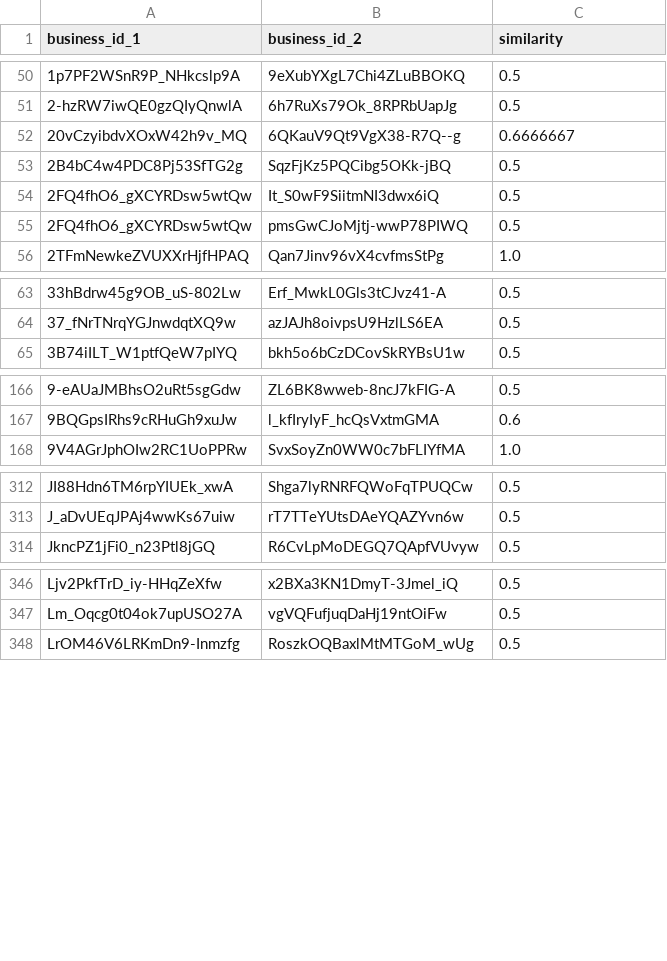
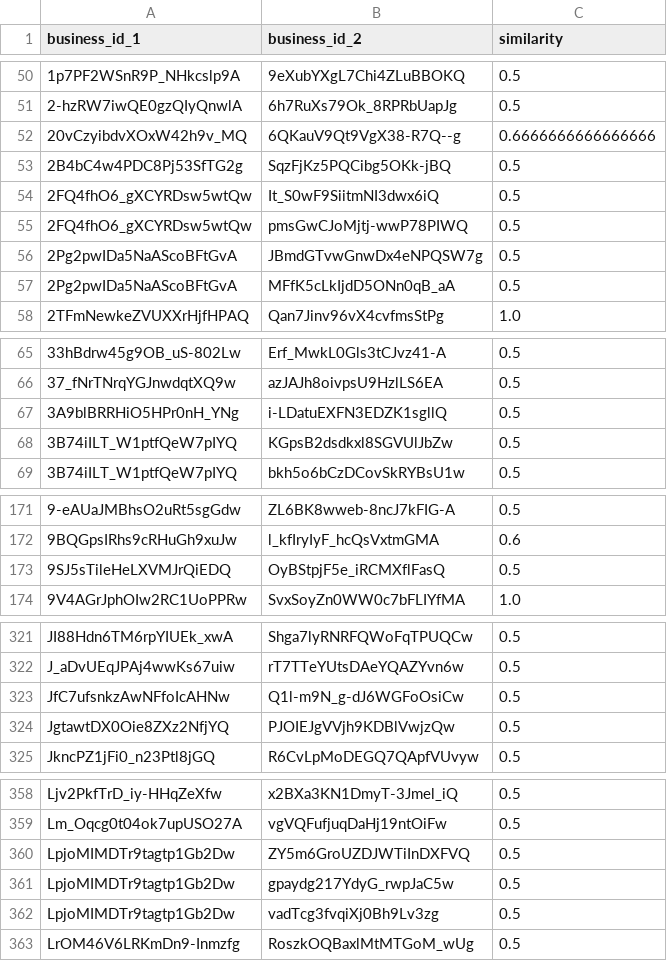
Before and after one commit to tristaaa/hw553, a CSV file: pure_jaccard_similarity.csv, drawn as a sheet; only a part is shown, gaps mark what is left out; the diff covers the shown part only.

```diff
--- a/pure_jaccard_similarity.csv
+++ b/pure_jaccard_similarity.csv
@@ -51,3 +51,3 @@ business_id_1, business_id_2, similarity
 2-hzRW7iwQE0gzQIyQnwlA,6h7RuXs79Ok_8RPRbUapJg,0.5
-20vCzyibdvXOxW42h9v_MQ,6QKauV9Qt9VgX38-R7Q--g,0.6666667
+20vCzyibdvXOxW42h9v_MQ,6QKauV9Qt9VgX38-R7Q--g,0.6666666666666666
 2B4bC4w4PDC8Pj53SfTG2g,SqzFjKz5PQCibg5OKk-jBQ,0.5
@@ -55,2 +55,4 @@ business_id_1, business_id_2, similarity
 2FQ4fhO6_gXCYRDsw5wtQw,pmsGwCJoMjtj-wwP78PIWQ,0.5
+2Pg2pwIDa5NaAScoBFtGvA,JBmdGTvwGnwDx4eNPQSW7g,0.5
+2Pg2pwIDa5NaAScoBFtGvA,MFfK5cLkIjdD5ONn0qB_aA,0.5
 2TFmNewkeZVUXXrHjfHPAQ,Qan7Jinv96vX4cvfmsStPg,1.0
@@ -64,2 +66,4 @@ business_id_1, business_id_2, similarity
 37_fNrTNrqYGJnwdqtXQ9w,azJAJh8oivpsU9HzlLS6EA,0.5
+3A9blBRRHiO5HPr0nH_YNg,i-LDatuEXFN3EDZK1sgllQ,0.5
+3B74iILT_W1ptfQeW7pIYQ,KGpsB2dsdkxl8SGVUlJbZw,0.5
 3B74iILT_W1ptfQeW7pIYQ,bkh5o6bCzDCovSkRYBsU1w,0.5
@@ -167,2 +172,3 @@ business_id_1, business_id_2, similarity
 9BQGpsIRhs9cRHuGh9xuJw,l_kfIryIyF_hcQsVxtmGMA,0.6
+9SJ5sTileHeLXVMJrQiEDQ,OyBStpjF5e_iRCMXflFasQ,0.5
 9V4AGrJphOIw2RC1UoPPRw,SvxSoyZn0WW0c7bFLIYfMA,1.0
@@ -313,2 +322,4 @@ JI88Hdn6TM6rpYIUEk_xwA,Shga7lyRNRFQWoFqTPUQCw,0.5
 J_aDvUEqJPAj4wwKs67uiw,rT7TTeYUtsDAeYQAZYvn6w,0.5
+JfC7ufsnkzAwNFfoIcAHNw,Q1l-m9N_g-dJ6WGFoOsiCw,0.5
+JgtawtDX0Oie8ZXz2NfjYQ,PJOIEJgVVjh9KDBlVwjzQw,0.5
 JkncPZ1jFi0_n23Ptl8jGQ,R6CvLpMoDEGQ7QApfVUvyw,0.5
@@ -347,2 +359,5 @@ Ljv2PkfTrD_iy-HHqZeXfw,x2BXa3KN1DmyT-3Jmel_iQ,0.5
 Lm_Oqcg0t04ok7upUSO27A,vgVQFufjuqDaHj19ntOiFw,0.5
+LpjoMIMDTr9tagtp1Gb2Dw,ZY5m6GroUZDJWTiInDXFVQ,0.5
+LpjoMIMDTr9tagtp1Gb2Dw,gpaydg217YdyG_rwpJaC5w,0.5
+LpjoMIMDTr9tagtp1Gb2Dw,vadTcg3fvqiXj0Bh9Lv3zg,0.5
 LrOM46V6LRKmDn9-Inmzfg,RoszkOQBaxlMtMTGoM_wUg,0.5
```
Also changed, not shown: 7 added rows and 15 edited cells elsewhere in this file.
